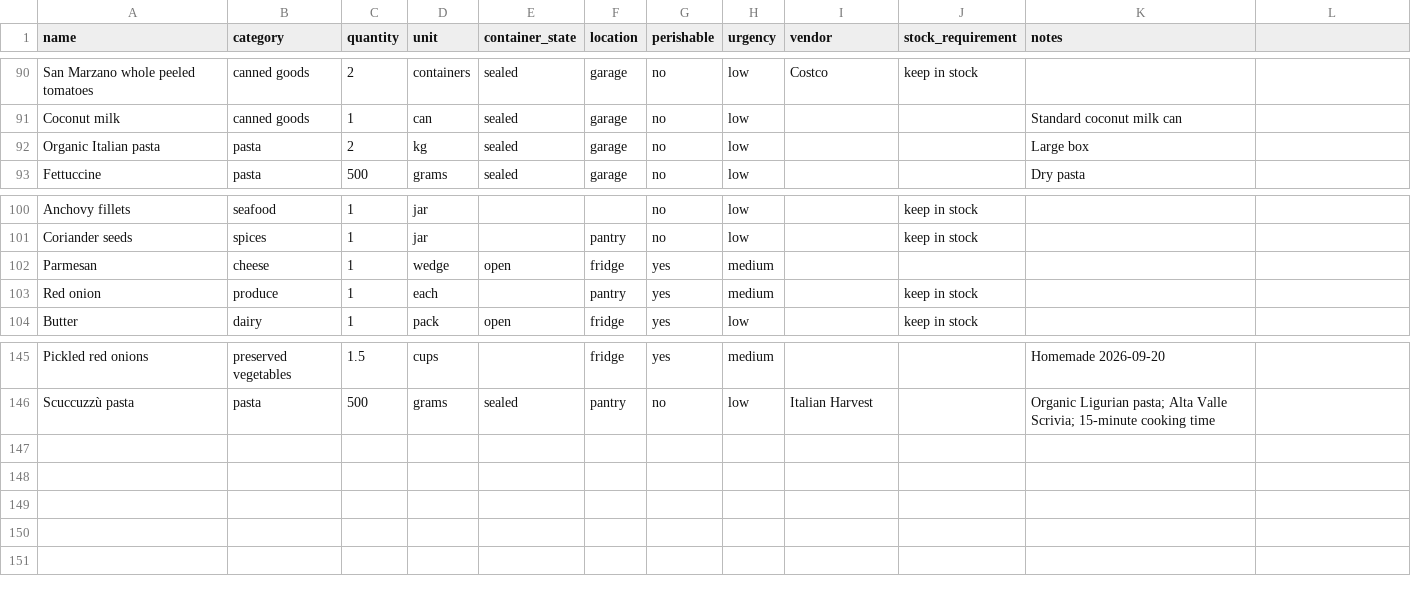
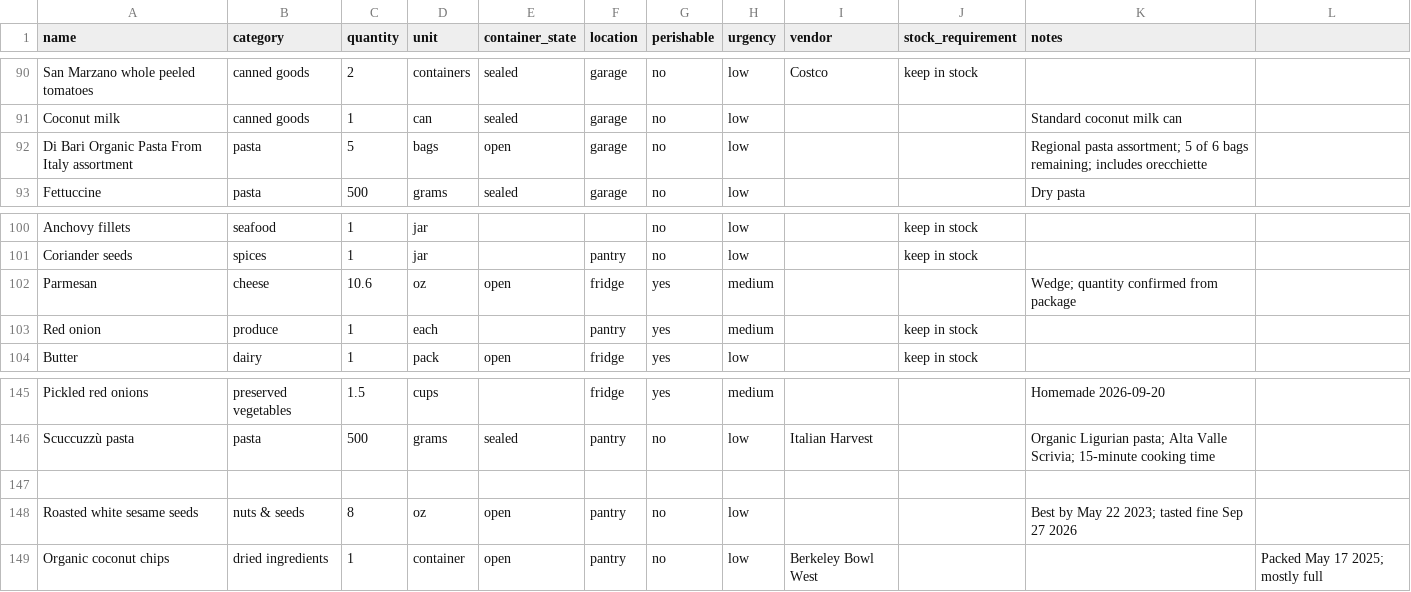
Before and after one commit to lananelson/easypantry, a CSV file: public/pantry.csv, drawn as a sheet; only a part is shown, gaps mark what is left out.

Commit message:
Update pantry from inventory check

```diff
--- a/public/pantry.csv
+++ b/public/pantry.csv
@@ -91,3 +91,3 @@ San Marzano whole peeled tomatoes,canned goods,2,containers,sealed,garage,no,low
 Coconut milk,canned goods,1,can,sealed,garage,no,low,,,"Standard coconut milk can"
-Organic Italian pasta,pasta,2,kg,sealed,garage,no,low,,,"Large box"
+Di Bari Organic Pasta From Italy assortment,pasta,5,bags,open,garage,no,low,,,"Regional pasta assortment; 5 of 6 bags remaining; includes orecchiette"
 Fettuccine,pasta,500,grams,sealed,garage,no,low,,,"Dry pasta"
@@ -101,3 +101,3 @@ Anchovy fillets,seafood,1,jar,,,no,low,,keep in stock,
 Coriander seeds,spices,1,jar,,pantry,no,low,,keep in stock,
-Parmesan,cheese,1,wedge,open,fridge,yes,medium,,,
+Parmesan,cheese,10.6,oz,open,fridge,yes,medium,,,"Wedge; quantity confirmed from package"
 Red onion,produce,1,each,,pantry,yes,medium,,keep in stock,
@@ -146 +146,4 @@ Pickled red onions,preserved vegetables,1.5,cups,,fridge,yes,medium,,,"Homemade
 Scuccuzzù pasta,pasta,500,grams,sealed,pantry,no,low,Italian Harvest,,"Organic Ligurian pasta; Alta Valle Scrivia; 15-minute cooking time"
+
+Roasted white sesame seeds,nuts & seeds,8,oz,open,pantry,no,low,,,"Best by May 22 2023; tasted fine Sep 27 2026"
+Organic coconut chips,dried ingredients,1,container,open,pantry,no,low,Berkeley Bowl West,,,"Packed May 17 2025; mostly full"
```
